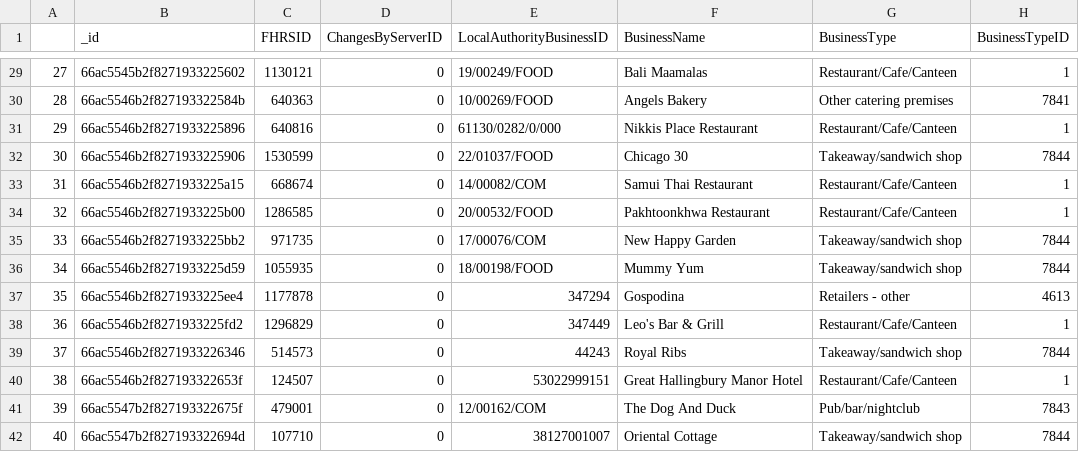
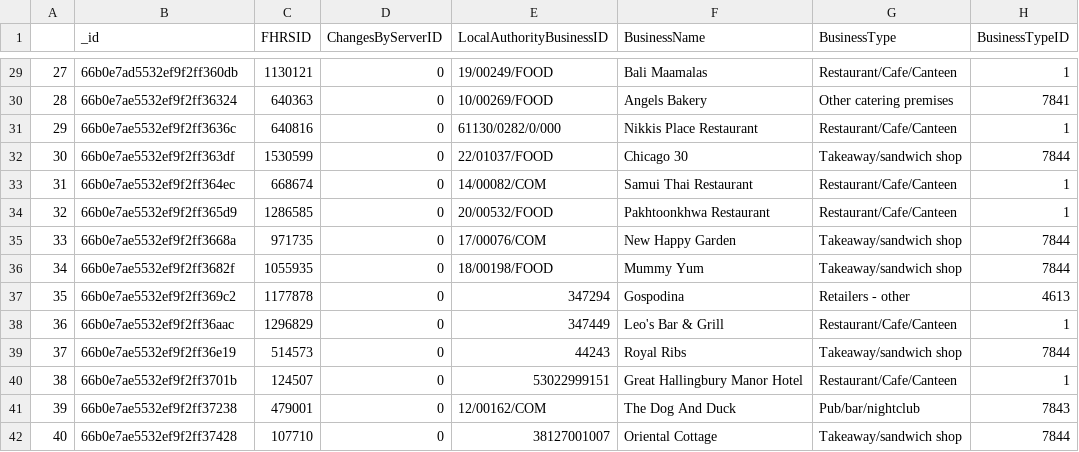
Before and after one commit to steve-yuan-8276/nosql-challenge, a CSV file: Outputs/hygiene_records.csv, drawn as a sheet; only a part is shown, gaps mark what is left out; the diff covers the shown part only; the diff names each change by its address in the sheet, - before the commit and + after, or states it on an @@ line.

```diff
--- a/Outputs/hygiene_records.csv
+++ b/Outputs/hygiene_records.csv
-B29 (_id): 66ac5545b2f8271933225602
+B29 (_id): 66b0e7ad5532ef9f2ff360db
-B30 (_id): 66ac5546b2f827193322584b
+B30 (_id): 66b0e7ae5532ef9f2ff36324
-B31 (_id): 66ac5546b2f8271933225896
+B31 (_id): 66b0e7ae5532ef9f2ff3636c
-B32 (_id): 66ac5546b2f8271933225906
+B32 (_id): 66b0e7ae5532ef9f2ff363df
-B33 (_id): 66ac5546b2f8271933225a15
+B33 (_id): 66b0e7ae5532ef9f2ff364ec
-B34 (_id): 66ac5546b2f8271933225b00
+B34 (_id): 66b0e7ae5532ef9f2ff365d9
-B35 (_id): 66ac5546b2f8271933225bb2
+B35 (_id): 66b0e7ae5532ef9f2ff3668a
-B36 (_id): 66ac5546b2f8271933225d59
+B36 (_id): 66b0e7ae5532ef9f2ff3682f
-B37 (_id): 66ac5546b2f8271933225ee4
+B37 (_id): 66b0e7ae5532ef9f2ff369c2
-B38 (_id): 66ac5546b2f8271933225fd2
+B38 (_id): 66b0e7ae5532ef9f2ff36aac
-B39 (_id): 66ac5546b2f8271933226346
+B39 (_id): 66b0e7ae5532ef9f2ff36e19
-B40 (_id): 66ac5546b2f827193322653f
+B40 (_id): 66b0e7ae5532ef9f2ff3701b
-B41 (_id): 66ac5547b2f827193322675f
+B41 (_id): 66b0e7ae5532ef9f2ff37238
-B42 (_id): 66ac5547b2f827193322694d
+B42 (_id): 66b0e7ae5532ef9f2ff37428
```
Also changed, not shown: 27 edited cells elsewhere in this file, 6 other files.
